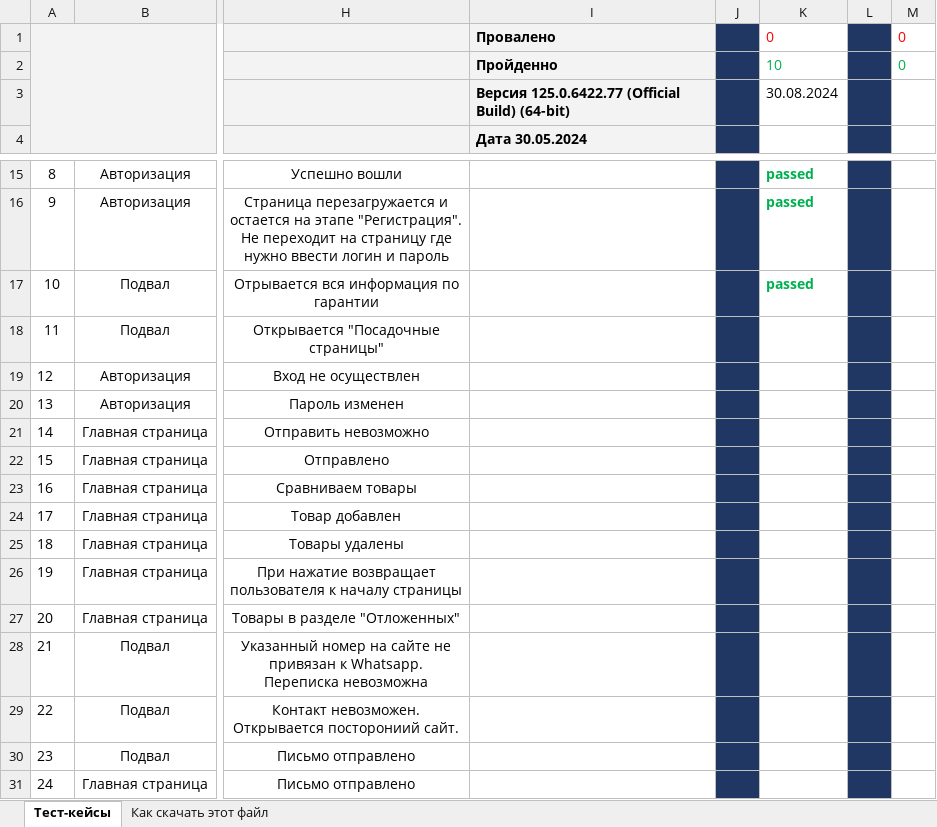
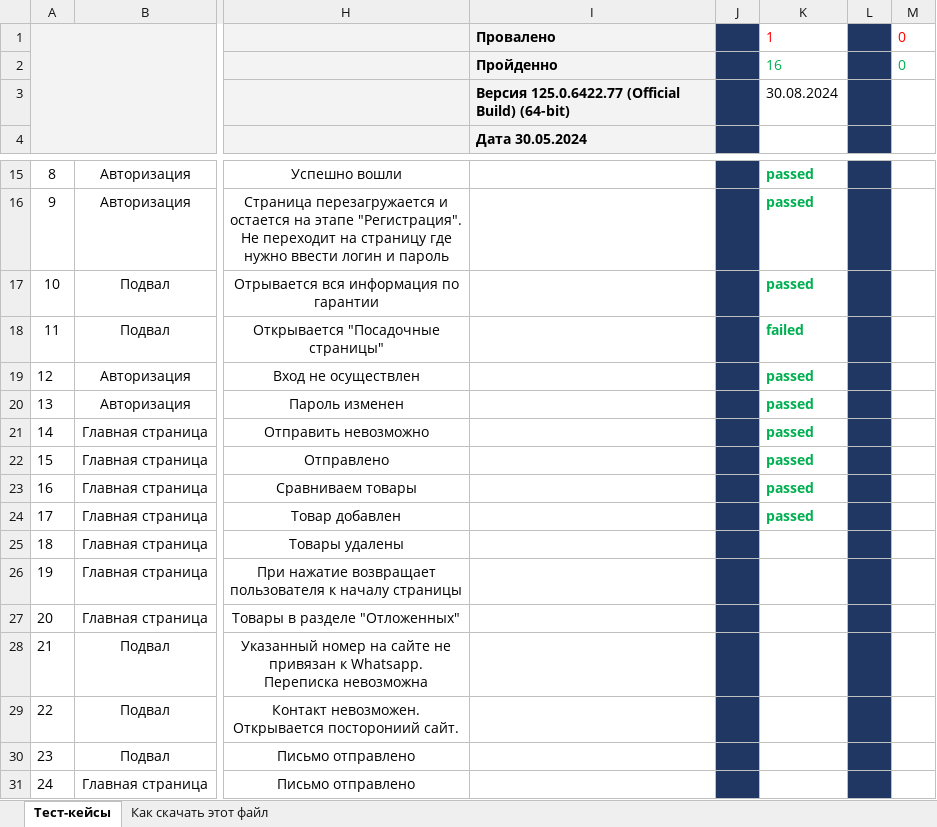
Before and after one commit to MrGregory82/My-first-repository, an Excel workbook: NextShop. Test cases full.xlsx, sheet Тест-кейсы, drawn as a sheet; only a part is shown, gaps mark what is left out; values as stored, in another font and other column widths than the file's, no borders; the diff names each change by its address in the sheet, - before the commit and + after, or states it on an @@ line.

Commit message:
Commit 3
Tests 11-17

```diff
--- a/NextShop. Test cases full.xlsx (sheet Тест-кейсы)
+++ b/NextShop. Test cases full.xlsx (sheet Тест-кейсы)
-K1: 0
+K1: 1
-K2: 10
+K2: 16
-K18: (empty)
+K18: failed
-K19:K24: (empty)
+K19:K24: passed
```
